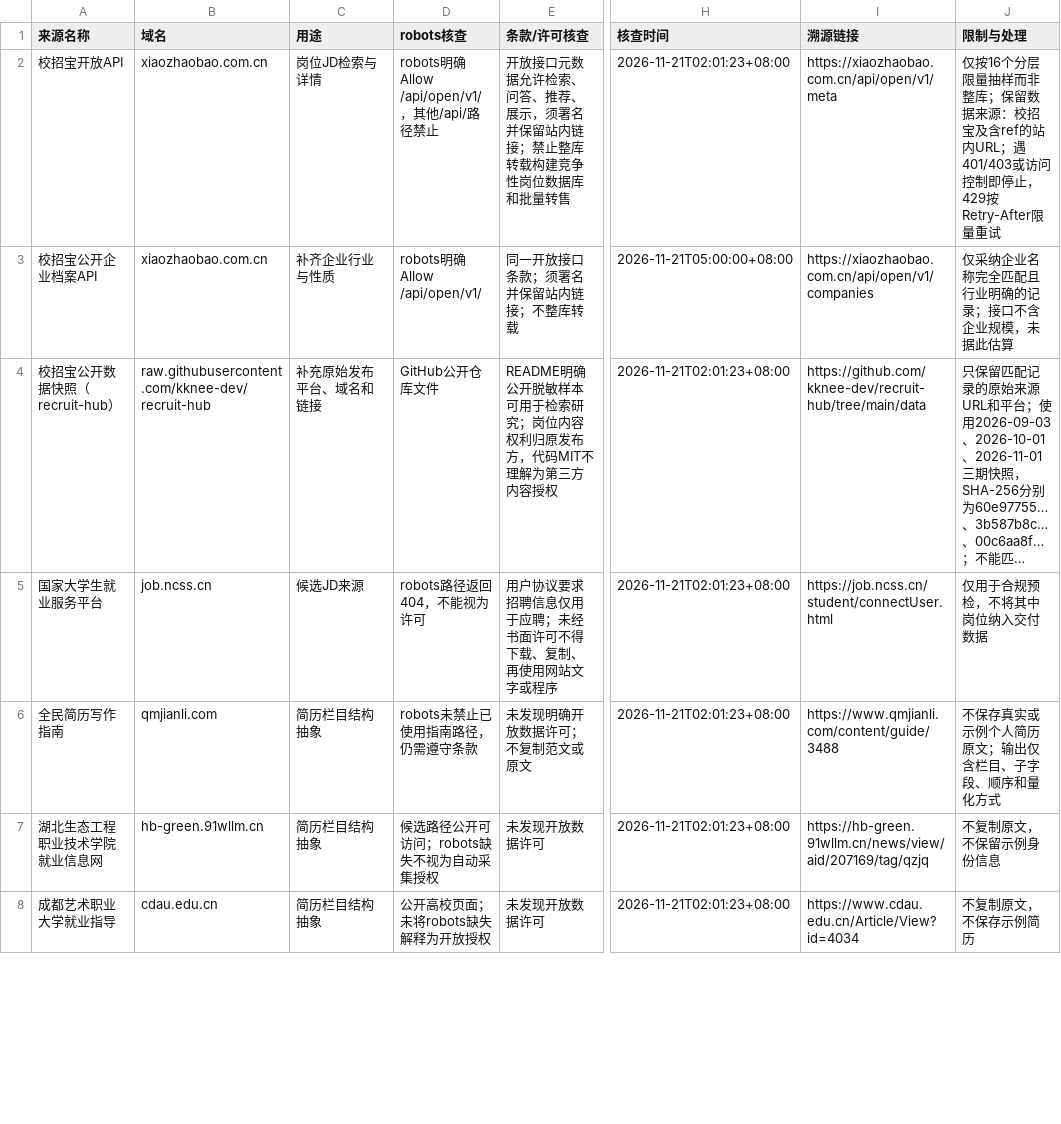
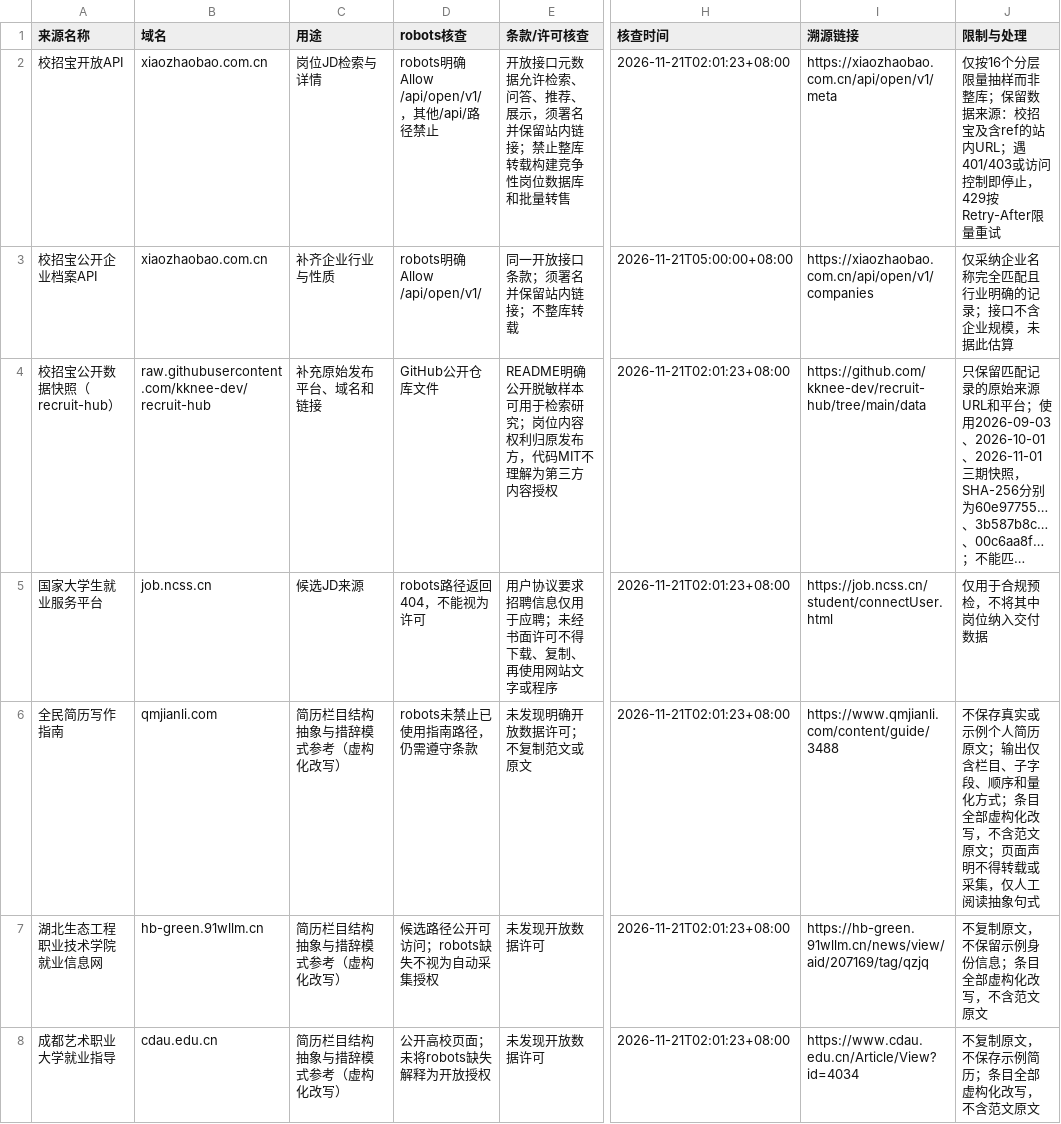
Before and after one commit to chenyuejie20061207-commits/How-Employee-s-AI-literacy-Affects-Employer-s-Hiring-Decisions, a CSV file: 虚拟简历数据库/来源合规登记.csv, drawn as a sheet; only a part is shown, gaps mark what is left out; long unchanged cells end in …; the diff covers the shown part only; the diff names each change by its address in the sheet, - before the commit and + after, or states it on an @@ line.

```diff
--- a/虚拟简历数据库/来源合规登记.csv
+++ b/虚拟简历数据库/来源合规登记.csv
-C6:C8 (用途): 简历栏目结构抽象
+C6:C8 (用途): 简历栏目结构抽象与措辞模式参考（虚构化改写）
-J6 (限制与处理): …量化方式
+J6 (限制与处理): …量化方式；条目全部虚构化改写，不含范文原文；页面声明不得转载或采集，仅人工阅读抽象句式
-J7 (限制与处理): 不复制原文，不保留示例身份信息
+J7 (限制与处理): 不复制原文，不保留示例身份信息；条目全部虚构化改写，不含范文原文
-J8 (限制与处理): 不复制原文，不保存示例简历
+J8 (限制与处理): 不复制原文，不保存示例简历；条目全部虚构化改写，不含范文原文
```
Also changed, not shown: 5 added rows and 4 edited cells elsewhere in this file, 6 other files.
